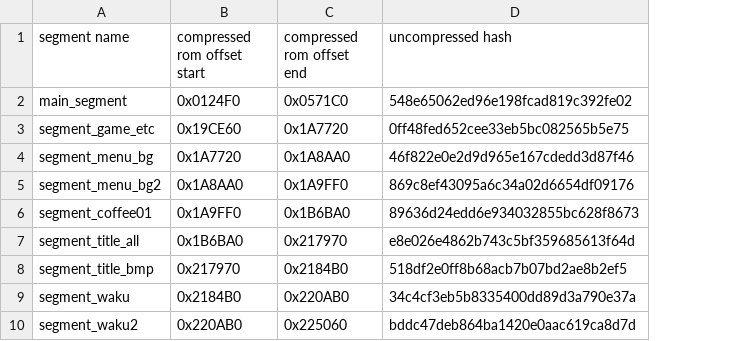
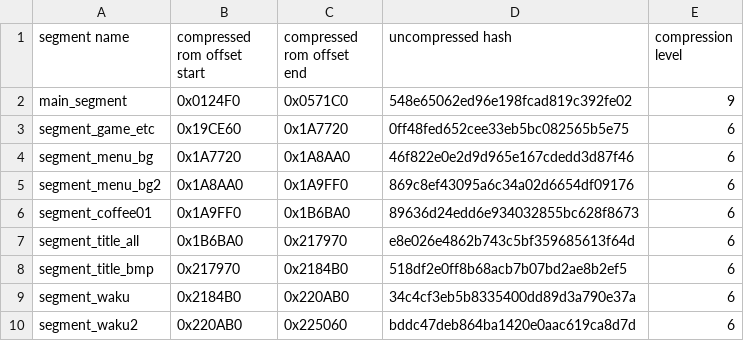
Before and after one commit to AngheloAlf/drmario64, a CSV file: tools/compressor/compress_segments.cn.csv, drawn as a sheet; only a part is shown; the diff names each change by its address in the sheet, - before the commit and + after, or states it on an @@ line.

```diff
--- a/tools/compressor/compress_segments.cn.csv
+++ b/tools/compressor/compress_segments.cn.csv
+column E (compression level), rows 2-10: 9 | 6 | 6 | 6 | 6 | 6 | 6 | 6 | 6
```
Also changed, not shown: tools/compressor/compress_segments.gw.csv, tools/compressor/compress_segments.us.csv, 4 other files.
